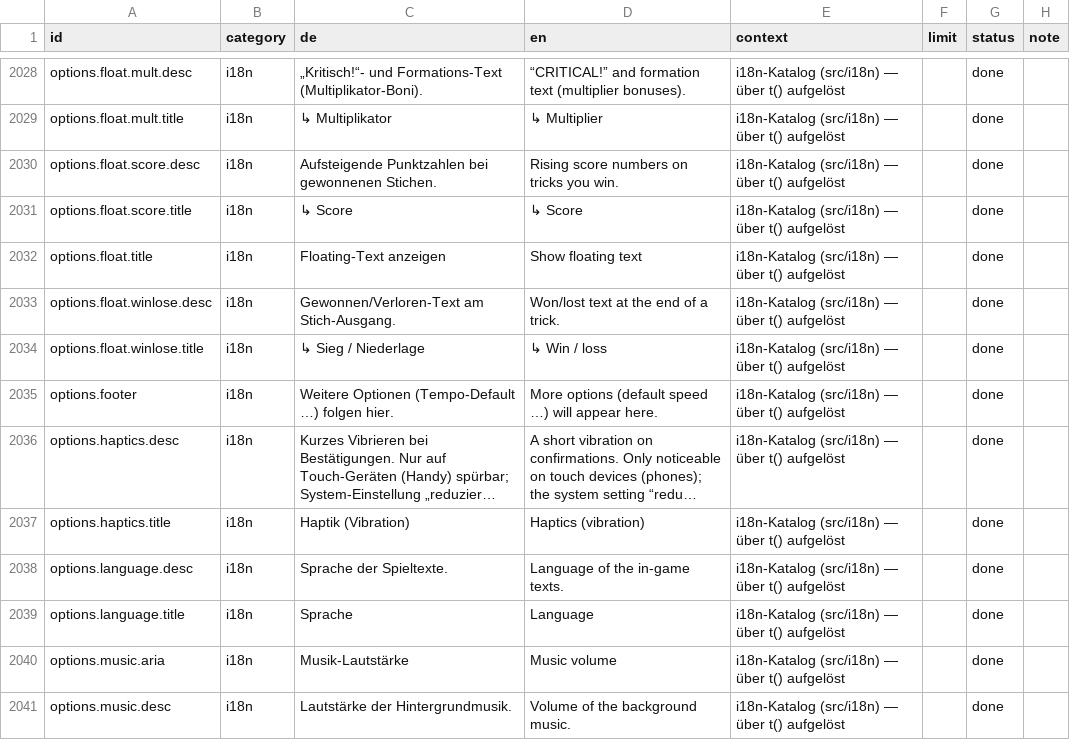
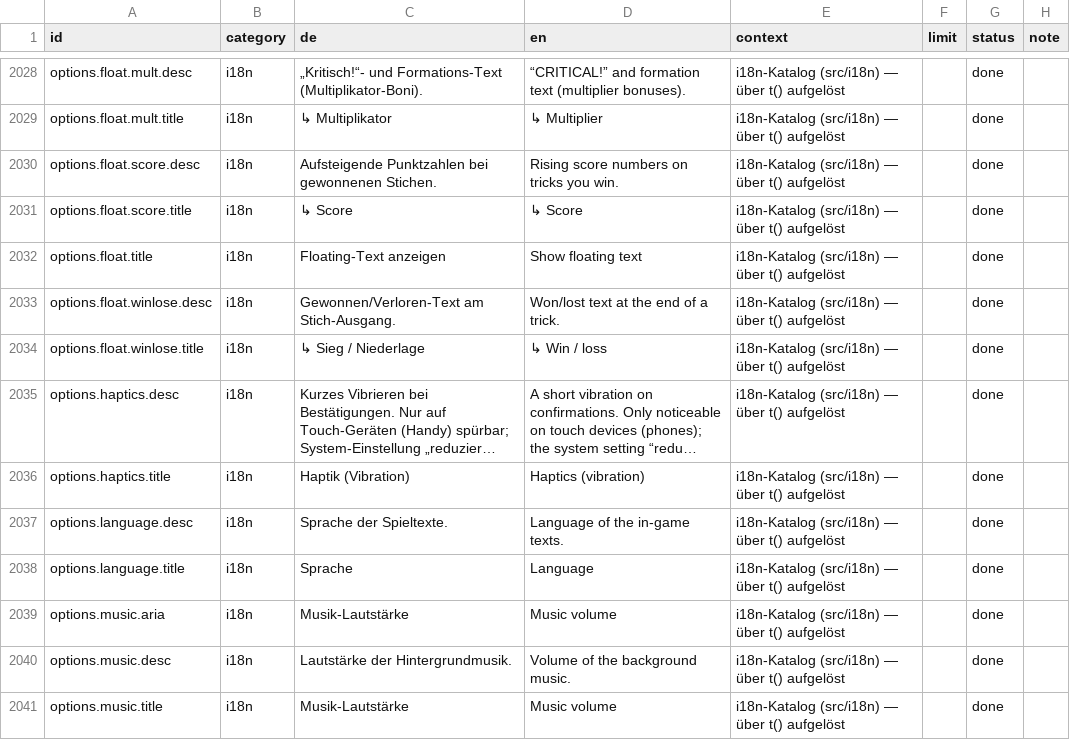
Before and after one commit to GitGudMonkeh/autostich, a CSV file: docs/localization/strings_de_pixi_2026-08-15.csv, drawn as a sheet; only a part is shown, gaps mark what is left out; the shorter side is filled out with more unchanged rows; long unchanged cells end in …; the diff names each change by its address in the sheet, - before the commit and + after, or states it on an @@ line.

```diff
--- a/docs/localization/strings_de_pixi_2026-08-15.csv
+++ b/docs/localization/strings_de_pixi_2026-08-15.csv
-row 2035: options.footer | i18n | Weitere Optionen (Tempo-Default …) folgen hier. | More options (default speed …) will appear here. | i18n-Katalog (src/i18n) — über t() aufgelöst |  | done
```
Also changed, not shown: 5 other files.
